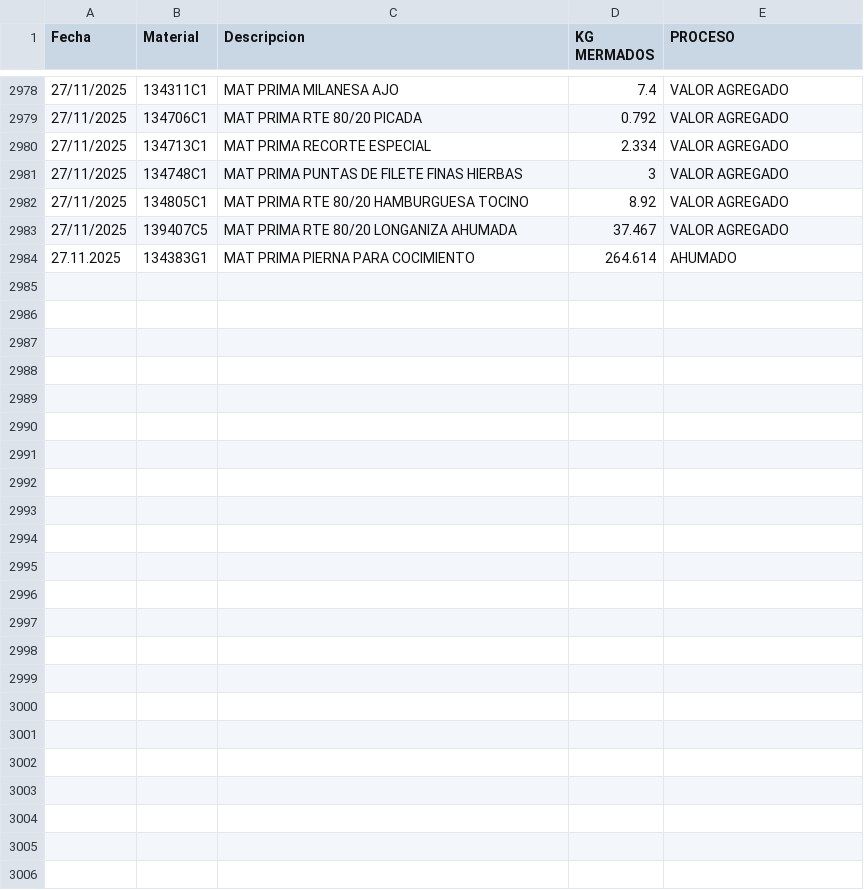
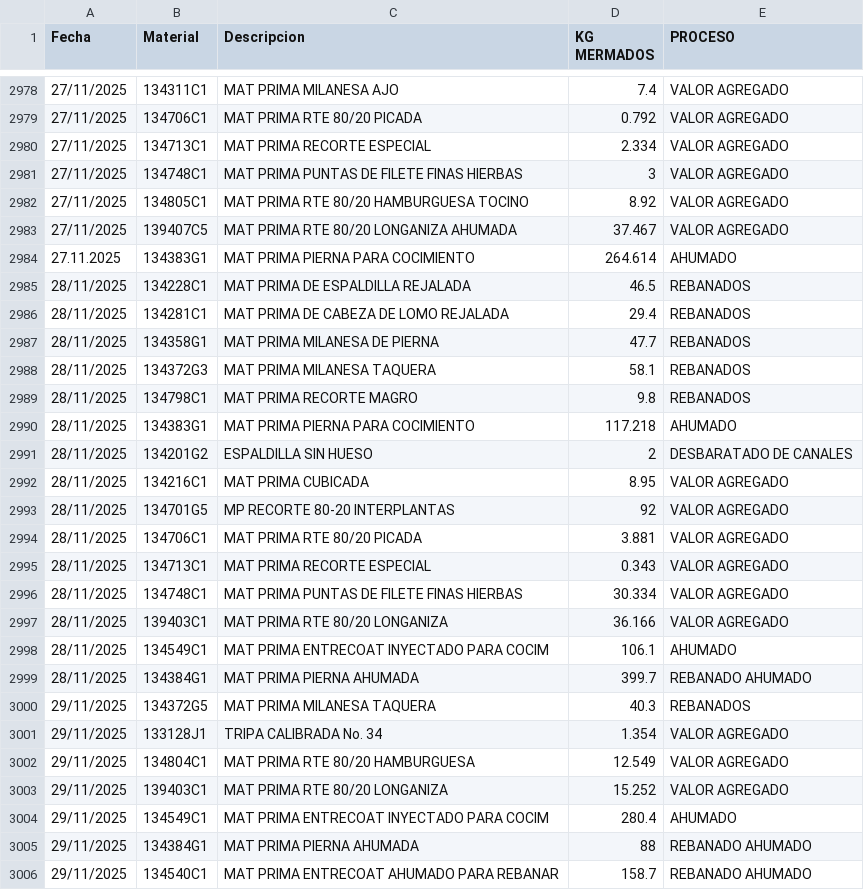
Before and after one commit to rosaliolh/basedatos, a CSV file: registrodemermaprocesosirapuato.csv, drawn as a sheet; only a part is shown, gaps mark what is left out; the diff names each change by its address in the sheet, - before the commit and + after, or states it on an @@ line.

Commit message:
Update registrodemermaprocesosirapuato.csv

```diff
--- a/registrodemermaprocesosirapuato.csv
+++ b/registrodemermaprocesosirapuato.csv
+row 2985: 28/11/2025 | 134228C1 | MAT PRIMA DE ESPALDILLA REJALADA | 46.5 | REBANADOS
+row 2986: 28/11/2025 | 134281C1 | MAT PRIMA DE CABEZA DE LOMO REJALADA | 29.4 | REBANADOS
+row 2987: 28/11/2025 | 134358G1 | MAT PRIMA MILANESA DE PIERNA | 47.7 | REBANADOS
+row 2988: 28/11/2025 | 134372G3 | MAT PRIMA MILANESA TAQUERA | 58.1 | REBANADOS
+row 2989: 28/11/2025 | 134798C1 | MAT PRIMA RECORTE MAGRO | 9.8 | REBANADOS
+row 2990: 28/11/2025 | 134383G1 | MAT PRIMA PIERNA PARA COCIMIENTO | 117.218 | AHUMADO
+row 2991: 28/11/2025 | 134201G2 | ESPALDILLA SIN HUESO | 2 | DESBARATADO DE CANALES
+row 2992: 28/11/2025 | 134216C1 | MAT PRIMA CUBICADA | 8.95 | VALOR AGREGADO
+row 2993: 28/11/2025 | 134701G5 | MP RECORTE 80-20 INTERPLANTAS | 92 | VALOR AGREGADO
+row 2994: 28/11/2025 | 134706C1 | MAT PRIMA RTE 80/20 PICADA | 3.881 | VALOR AGREGADO
+row 2995: 28/11/2025 | 134713C1 | MAT PRIMA RECORTE ESPECIAL | 0.343 | VALOR AGREGADO
+row 2996: 28/11/2025 | 134748C1 | MAT PRIMA PUNTAS DE FILETE FINAS HIERBAS | 30.334 | VALOR AGREGADO
+row 2997: 28/11/2025 | 139403C1 | MAT PRIMA RTE 80/20 LONGANIZA | 36.166 | VALOR AGREGADO
+row 2998: 28/11/2025 | 134549C1 | MAT PRIMA ENTRECOAT INYECTADO PARA COCIM | 106.1 | AHUMADO
+row 2999: 28/11/2025 | 134384G1 | MAT PRIMA PIERNA AHUMADA | 399.7 | REBANADO AHUMADO
+row 3000: 29/11/2025 | 134372G5 | MAT PRIMA MILANESA TAQUERA | 40.3 | REBANADOS
+row 3001: 29/11/2025 | 133128J1 | TRIPA CALIBRADA No. 34 | 1.354 | VALOR AGREGADO
+row 3002: 29/11/2025 | 134804C1 | MAT PRIMA RTE 80/20 HAMBURGUESA | 12.549 | VALOR AGREGADO
+row 3003: 29/11/2025 | 139403C1 | MAT PRIMA RTE 80/20 LONGANIZA | 15.252 | VALOR AGREGADO
+row 3004: 29/11/2025 | 134549C1 | MAT PRIMA ENTRECOAT INYECTADO PARA COCIM | 280.4 | AHUMADO
+row 3005: 29/11/2025 | 134384G1 | MAT PRIMA PIERNA AHUMADA | 88 | REBANADO AHUMADO
+row 3006: 29/11/2025 | 134540C1 | MAT PRIMA ENTRECOAT AHUMADO PARA REBANAR | 158.7 | REBANADO AHUMADO
```
